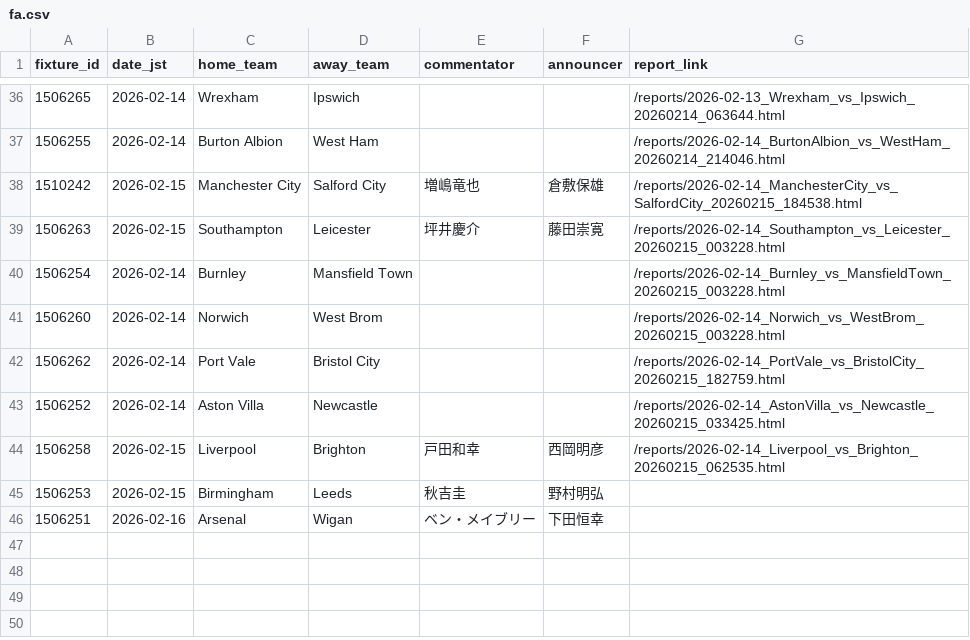
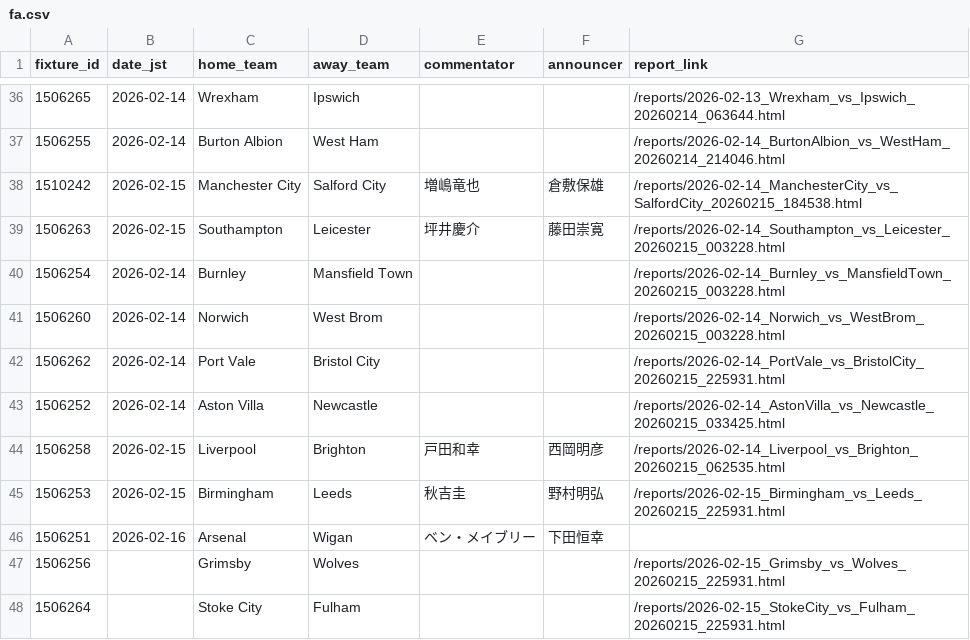
Before and after one commit to igrekplus/football-delay-watching, a CSV file: settings/calendar/fa.csv, drawn as a sheet; only a part is shown, gaps mark what is left out; the diff names each change by its address in the sheet, - before the commit and + after, or states it on an @@ line.

```diff
--- a/settings/calendar/fa.csv
+++ b/settings/calendar/fa.csv
-G42 (report_link): /reports/2026-02-14_PortVale_vs_BristolCity_20260215_182759.html
+G42 (report_link): /reports/2026-02-14_PortVale_vs_BristolCity_20260215_225931.html
-G45 (report_link): (empty)
+G45 (report_link): /reports/2026-02-15_Birmingham_vs_Leeds_20260215_225931.html
+row 47: 1506256 |  | Grimsby | Wolves |  |  | /reports/2026-02-15_Grimsby_vs_Wolves_20260215_225931.html
+row 48: 1506264 |  | Stoke City | Fulham |  |  | /reports/2026-02-15_StokeCity_vs_Fulham_20260215_225931.html
```
Also changed, not shown: settings/calendar/laliga.csv.
